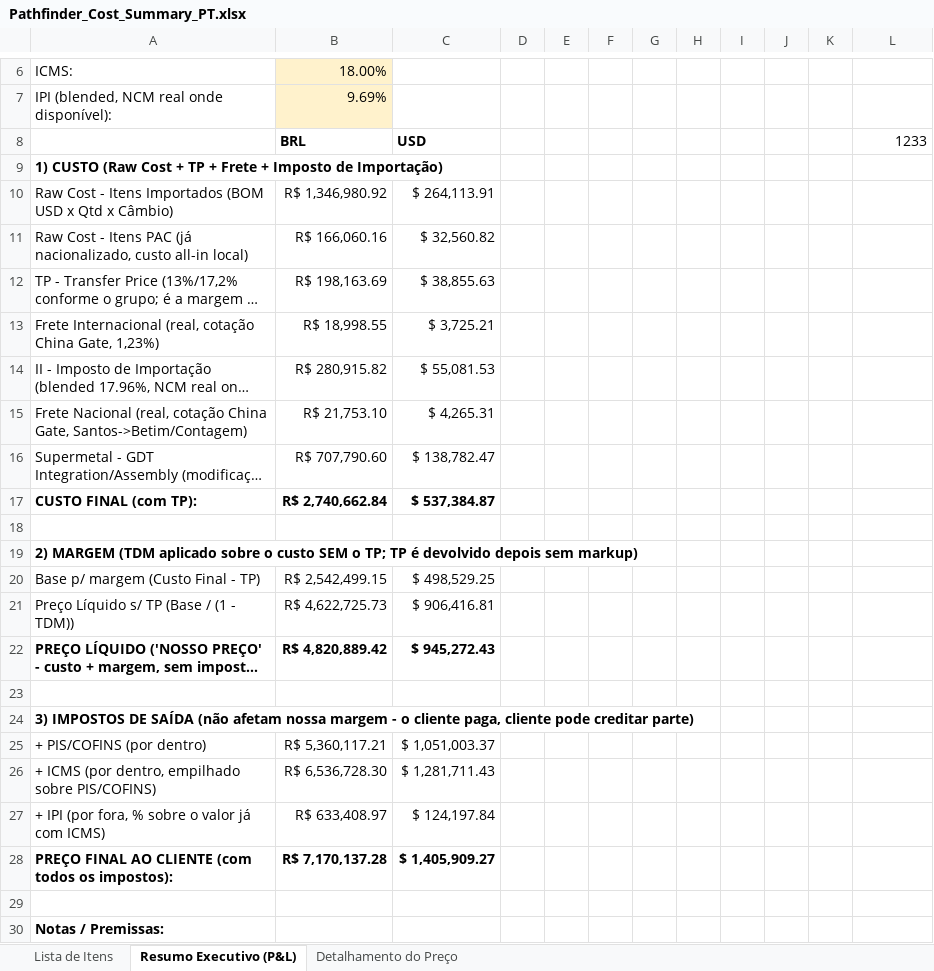
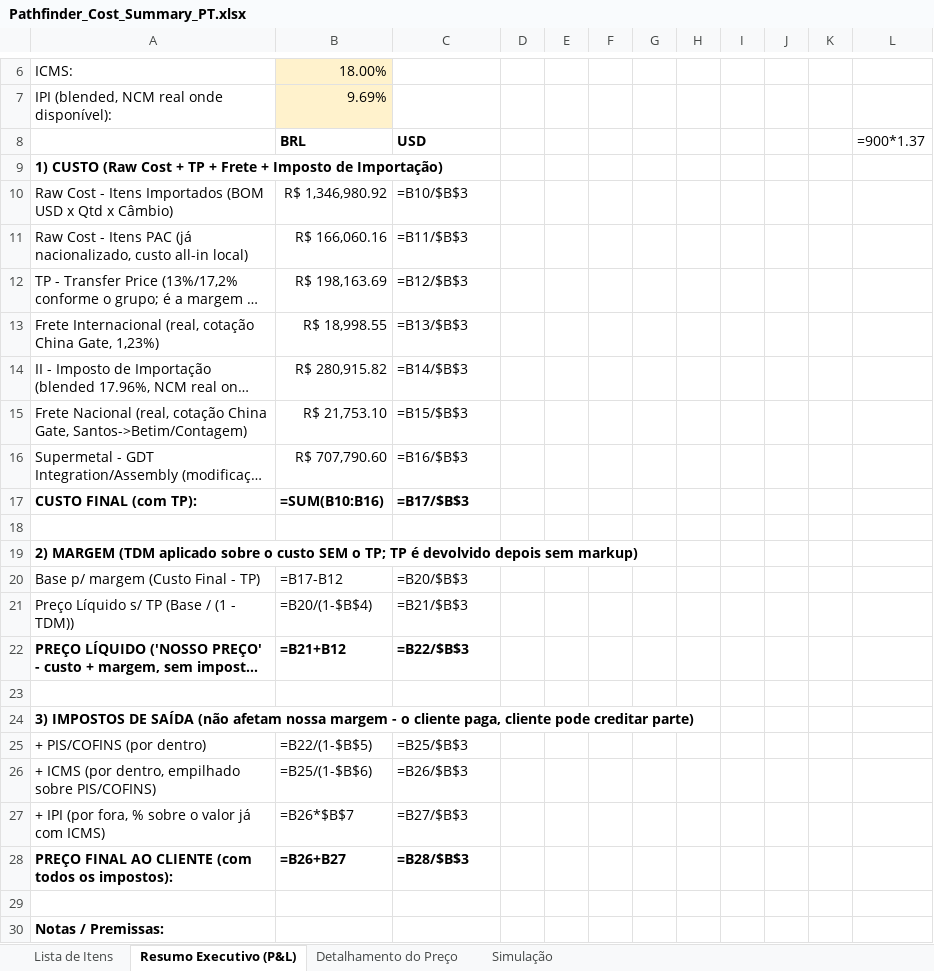
Before and after one commit to matheusazvoliveira-cmd/Preco_PAthfinder, an Excel workbook: Pathfinder_Cost_Summary_PT.xlsx, sheet Resumo Executivo (P&L), drawn as a sheet; only a part is shown, gaps mark what is left out; long unchanged cells end in …; values as stored, in another font and other column widths than the file's, no borders; formulas without a stored value are shown as written; the diff names each change by its address in the sheet, - before the commit and + after, or states it on an @@ line.

Commit message:
Add Simulation tab (no import duty / single battery set), rack ex-tarifario scenario, deal structure v3 deck
- New Simulation/Simulacao tab in both summary workbooks (added by
  add_simulation_sheet.py, existing tabs untouched): two switches (remove
  II from everything; 1 vs 2 battery sets) plus a fixed four-scenario
  comparison, all live formulas linked to the P&L tab. Shows that removing
  ALL import duty cuts the Final Client Price by ~US$149k while the local
  output taxes (PIS/COFINS + ICMS + IPI) add ~US$461k (about 3.1x more);
  no II + 1 battery set still lands ~34% above the US$900k reference.
- Rack ex-tarifario scenario workbooks (EN/PT): LXA+MCA+GoLinc+PTC+
  connectors as one PN with II zeroed, optional Fastbrake, editable groups.
- Deal structure deck v3 (EN/PT): Pathfinder Iron Ore Car wording, Supermetal
  TP as an open question, 12 open tax questions; generated by
  build_deal_structure_deck.py.
- ppt-builder agent added under .claude/agents/.

```diff
--- a/Pathfinder_Cost_Summary_PT.xlsx (sheet Resumo Executivo (P&L))
+++ b/Pathfinder_Cost_Summary_PT.xlsx (sheet Resumo Executivo (P&L))
+sheet tab: Simulação
-L8: 1233
+L8: =900*1.37
-C10: $ 264,113.91
+C10: =B10/$B$3
-C11: $ 32,560.82
+C11: =B11/$B$3
-C12: $ 38,855.63
+C12: =B12/$B$3
-C13: $ 3,725.21
+C13: =B13/$B$3
-C14: $ 55,081.53
+C14: =B14/$B$3
-C15: $ 4,265.31
+C15: =B15/$B$3
-C16: $ 138,782.47
+C16: =B16/$B$3
-B17: R$ 2,740,662.84
+B17: =SUM(B10:B16)
-C17: $ 537,384.87
+C17: =B17/$B$3
-B20: R$ 2,542,499.15
+B20: =B17-B12
-C20: $ 498,529.25
+C20: =B20/$B$3
-B21: R$ 4,622,725.73
+B21: =B20/(1-$B$4)
-C21: $ 906,416.81
+C21: =B21/$B$3
-B22: R$ 4,820,889.42
+B22: =B21+B12
-C22: $ 945,272.43
+C22: =B22/$B$3
-B25: R$ 5,360,117.21
+B25: =B22/(1-$B$5)
-C25: $ 1,051,003.37
+C25: =B25/$B$3
-B26: R$ 6,536,728.30
+B26: =B25/(1-$B$6)
-C26: $ 1,281,711.43
+C26: =B26/$B$3
-B27: R$ 633,408.97
+B27: =B26*$B$7
-C27: $ 124,197.84
+C27: =B27/$B$3
-B28: R$ 7,170,137.28
+B28: =B26+B27
-C28: $ 1,405,909.27
+C28: =B28/$B$3
```
Also changed, not shown: sheet Detalhamento do Preço, Pathfinder_Cost_Summary_EN.xlsx, 6 other files.
